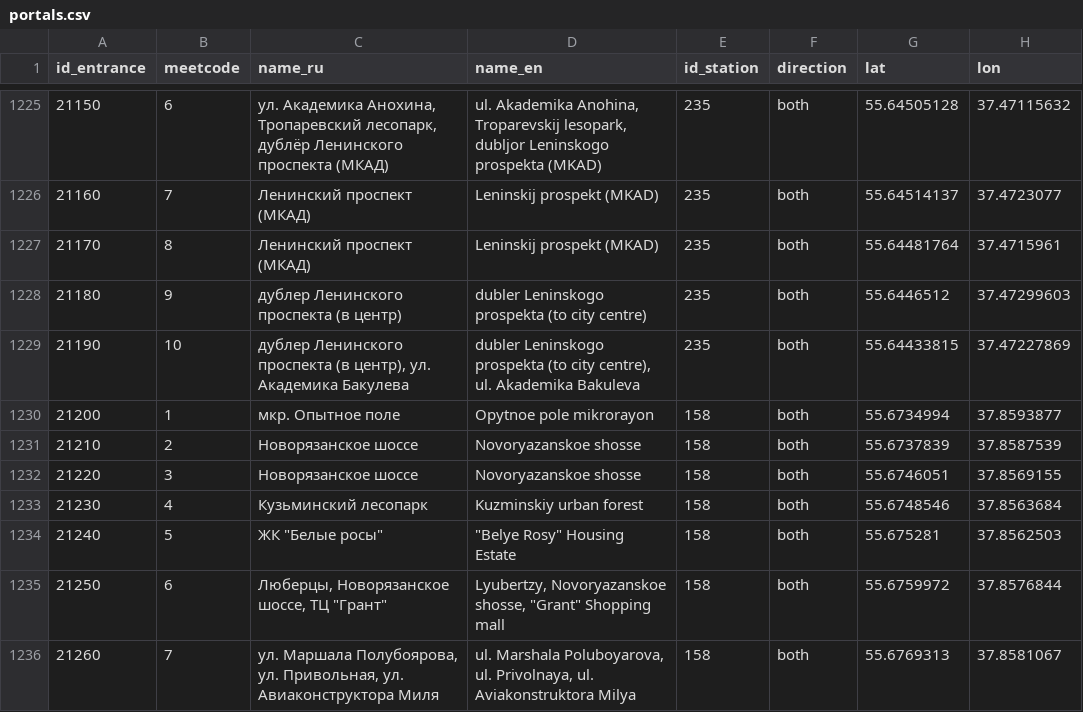
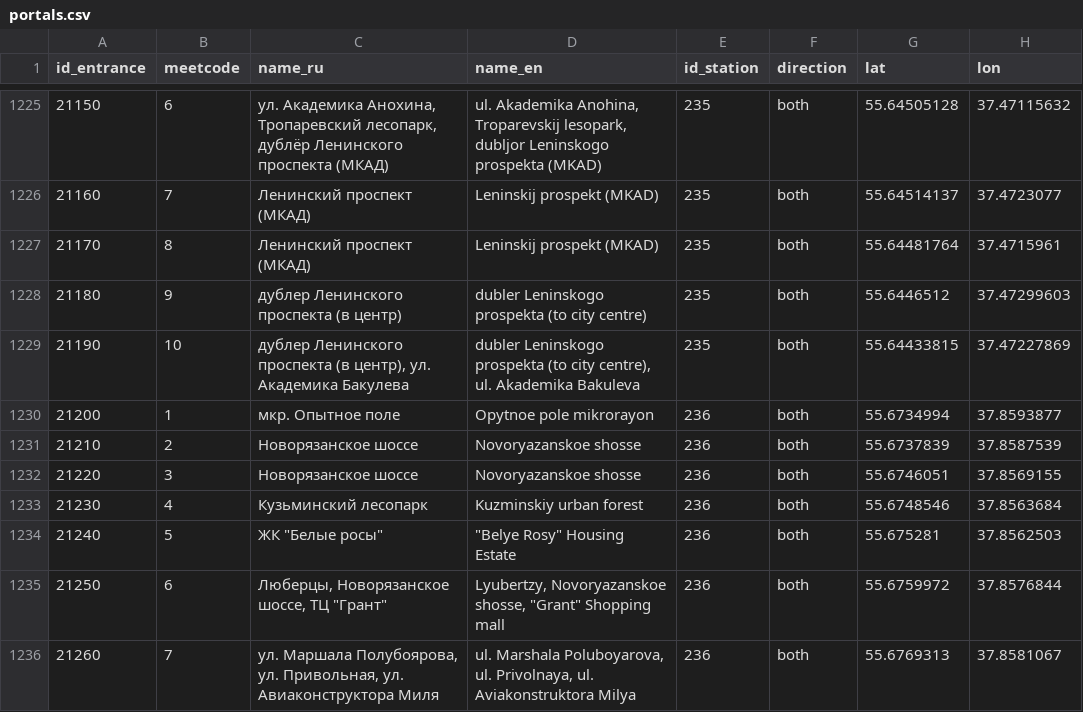
Before and after one commit to nextgis/metro4all, a CSV file: data/msk/portals.csv, drawn as a sheet; only a part is shown, gaps mark what is left out; the diff names each change by its address in the sheet, - before the commit and + after, or states it on an @@ line.

```diff
--- a/data/msk/portals.csv
+++ b/data/msk/portals.csv
-E1230:E1236 (id_station): 158
+E1230:E1236 (id_station): 236
```
Also changed, not shown: data/msk/graph.csv, data/msk/stations.csv.
